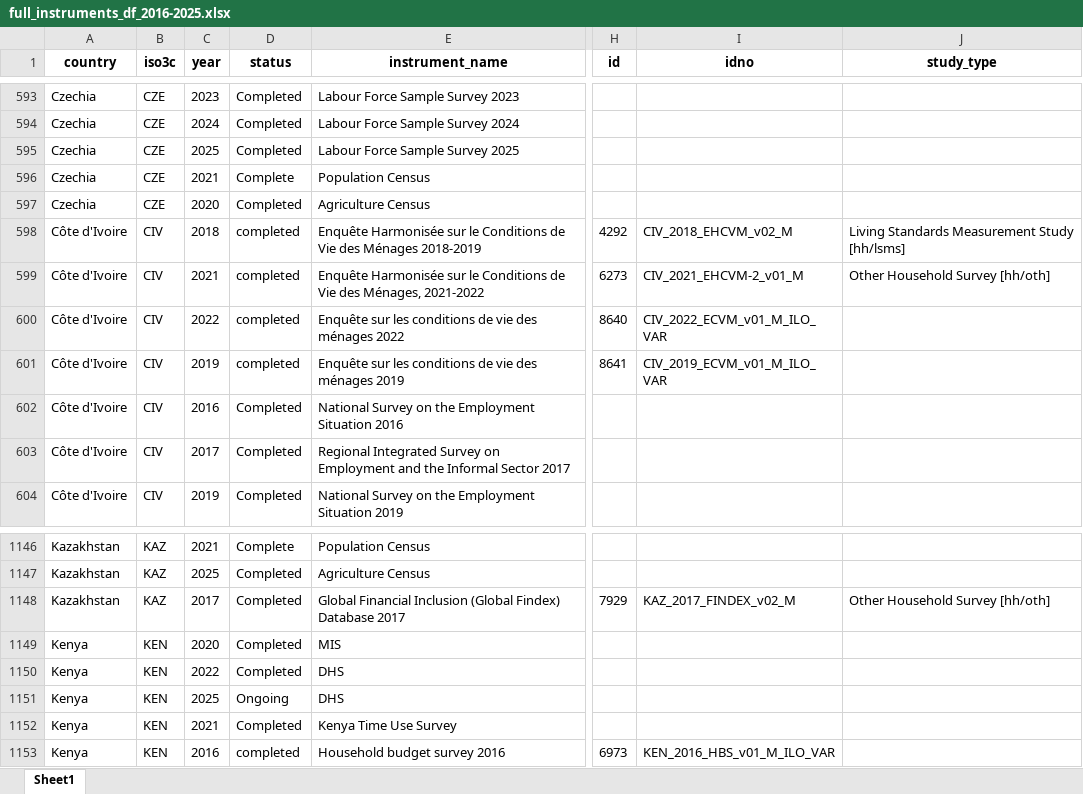
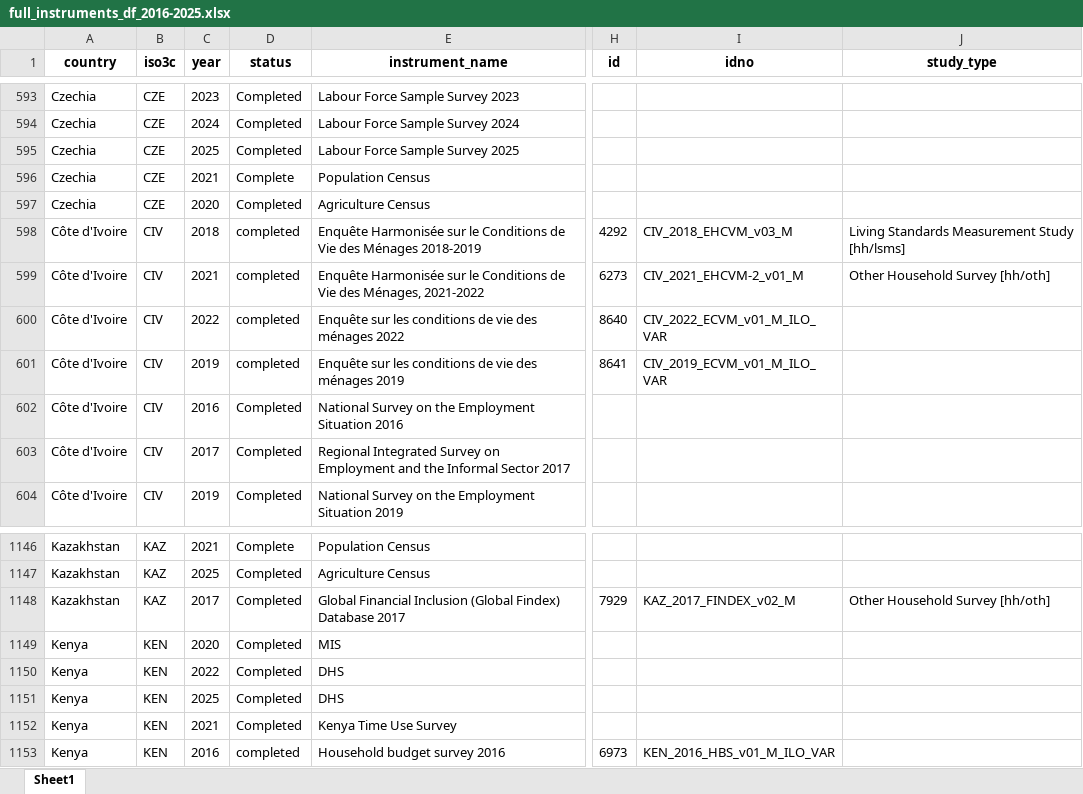
Before and after one commit to lnoe10/instrument_inventory, an Excel workbook: Output/instrument_data_ogdi_years/full_instruments_df_2016-2025.xlsx, sheet Sheet1, drawn as a sheet; only a part is shown, gaps mark what is left out; values as stored, in another font and other column widths than the file's, no borders; the diff names each change by its address in the sheet, - before the commit and + after, or states it on an @@ line.

```diff
--- a/Output/instrument_data_ogdi_years/full_instruments_df_2016-2025.xlsx (sheet Sheet1)
+++ b/Output/instrument_data_ogdi_years/full_instruments_df_2016-2025.xlsx (sheet Sheet1)
-I598 (idno): CIV_2018_EHCVM_v02_M
+I598 (idno): CIV_2018_EHCVM_v03_M
-D1151 (status): Ongoing
+D1151 (status): Completed
```
Also changed, not shown: Output/instrument_data_all_years/ag_surveys.xlsx, Output/instrument_data_all_years/dhs.xlsx, 25 other files.
